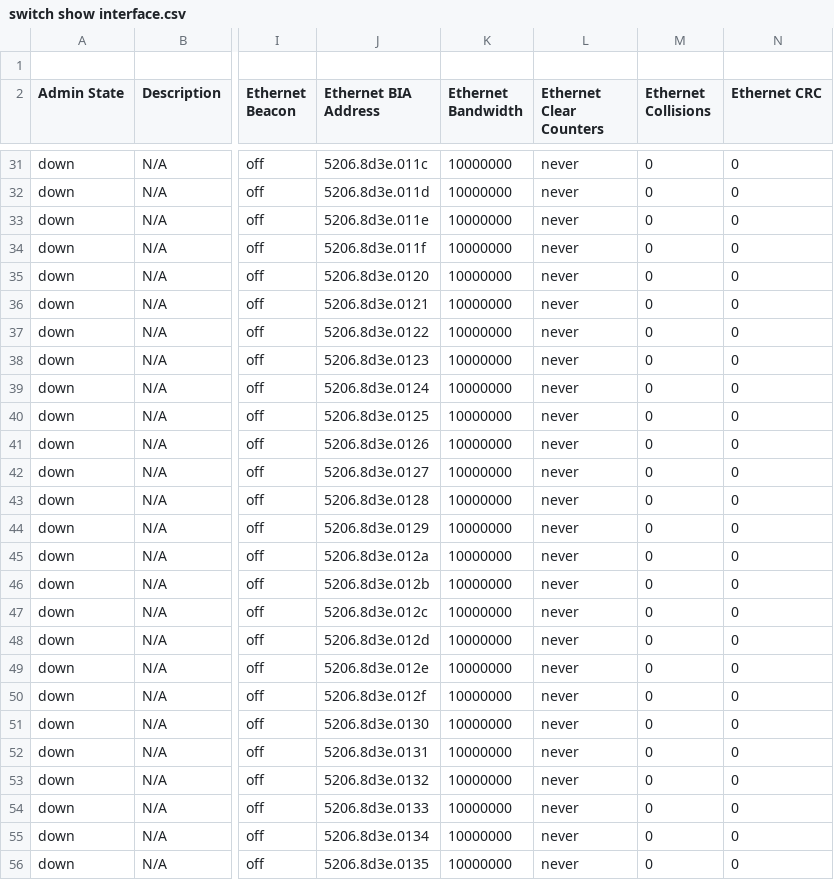
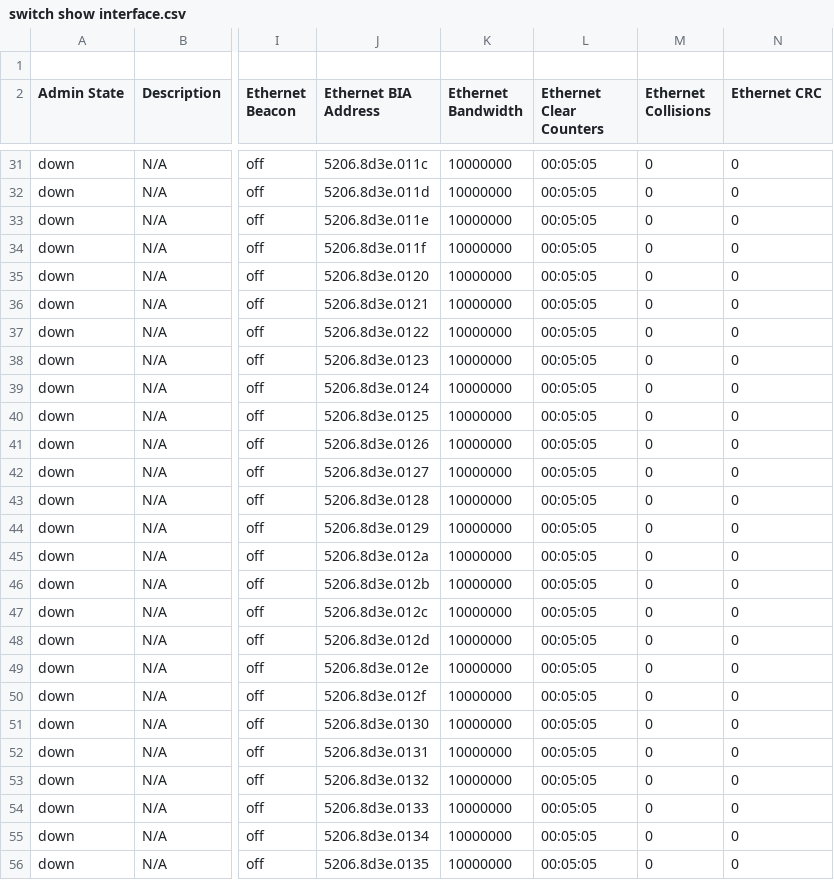
Before and after one commit to automateyournetwork/nxpydocs_output, a CSV file: CSV/switch show interface.csv, drawn as a sheet; only a part is shown, gaps mark what is left out; the diff covers the shown part only; the diff names each change by its address in the sheet, - before the commit and + after, or states it on an @@ line.

```diff
--- a/CSV/switch show interface.csv
+++ b/CSV/switch show interface.csv
-L31:L56 (Ethernet Clear Counters): never
+L31:L56 (Ethernet Clear Counters): 00:05:05
```
Also changed, not shown: 98 edited cells elsewhere in this file, CSV/switch show version.csv, 10 other files.
